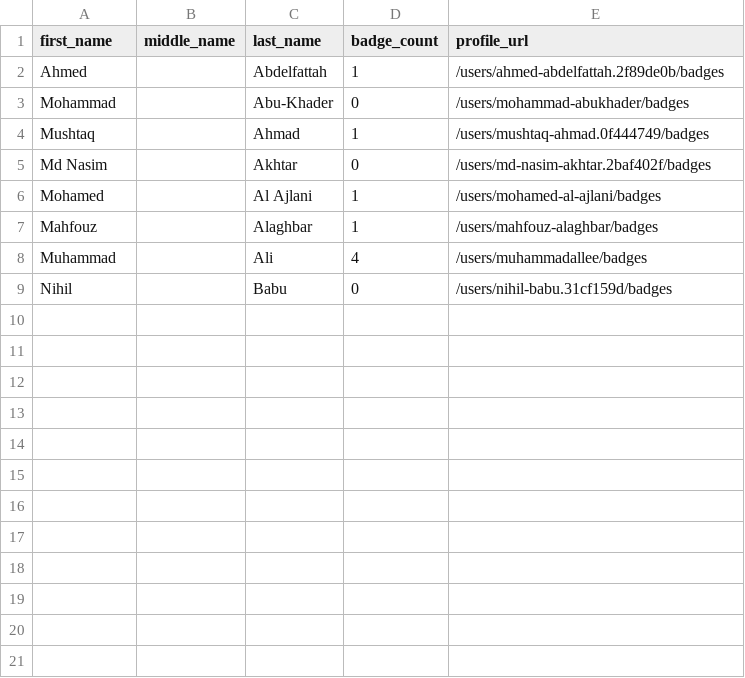
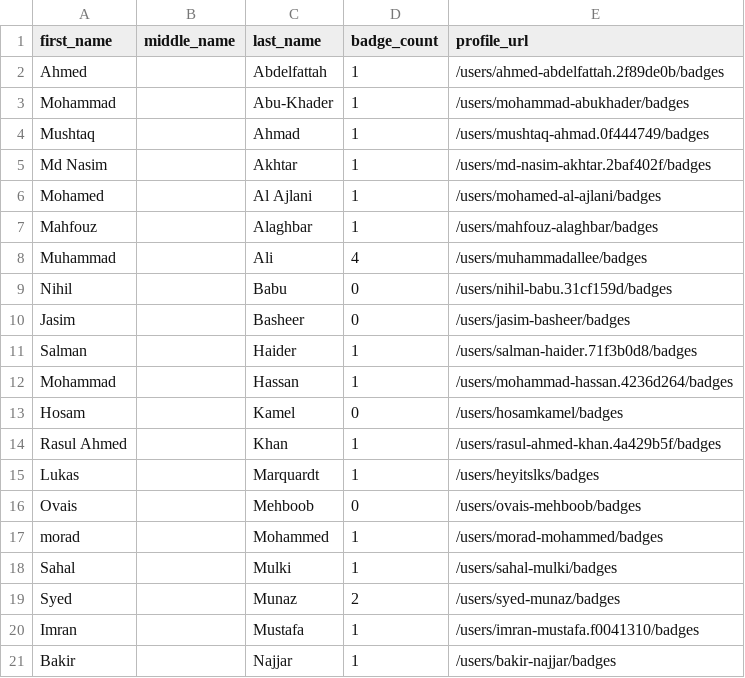
Before and after one commit to DennisThie/github-certification-ranking, a CSV file: datasource/github-certs-united-arab-emirates.csv, drawn as a sheet; only a part is shown; the diff covers the shown part only.

```diff
--- a/datasource/github-certs-united-arab-emirates.csv
+++ b/datasource/github-certs-united-arab-emirates.csv
@@ -2,5 +2,5 @@ first_name,middle_name,last_name,badge_count,profile_url
 Ahmed,,Abdelfattah,1,/users/ahmed-abdelfattah.2f89de0b/badges
-Mohammad,,Abu-Khader,0,/users/mohammad-abukhader/badges
+Mohammad,,Abu-Khader,1,/users/mohammad-abukhader/badges
 Mushtaq,,Ahmad,1,/users/mushtaq-ahmad.0f444749/badges
-Md Nasim,,Akhtar,0,/users/md-nasim-akhtar.2baf402f/badges
+Md Nasim,,Akhtar,1,/users/md-nasim-akhtar.2baf402f/badges
 Mohamed,,Al Ajlani,1,/users/mohamed-al-ajlani/badges
@@ -9 +9,13 @@ Muhammad,,Ali,4,/users/muhammadallee/badges
 Nihil,,Babu,0,/users/nihil-babu.31cf159d/badges
+Jasim,,Basheer,0,/users/jasim-basheer/badges
+Salman,,Haider,1,/users/salman-haider.71f3b0d8/badges
+Mohammad,,Hassan,1,/users/mohammad-hassan.4236d264/badges
+Hosam,,Kamel,0,/users/hosamkamel/badges
+Rasul Ahmed,,Khan,1,/users/rasul-ahmed-khan.4a429b5f/badges
+Lukas,,Marquardt,1,/users/heyitslks/badges
+Ovais,,Mehboob,0,/users/ovais-mehboob/badges
+morad,,Mohammed,1,/users/morad-mohammed/badges
+Sahal,,Mulki,1,/users/sahal-mulki/badges
+Syed,,Munaz,2,/users/syed-munaz/badges
+Imran,,Mustafa,1,/users/imran-mustafa.f0041310/badges
+Bakir,,Najjar,1,/users/bakir-najjar/badges
```
Also changed, not shown: 19 added rows elsewhere in this file, datasource/github-certs-australia.csv, datasource/github-certs-india.csv, 21 other files.
